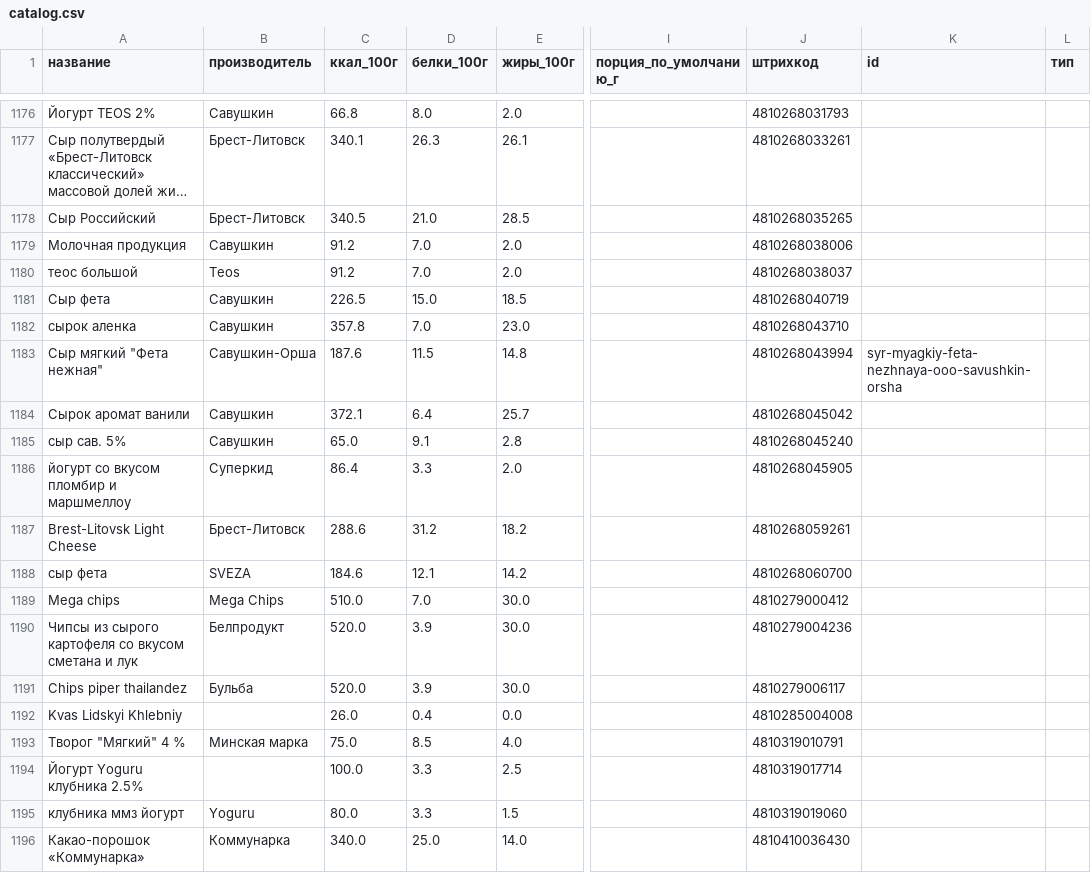
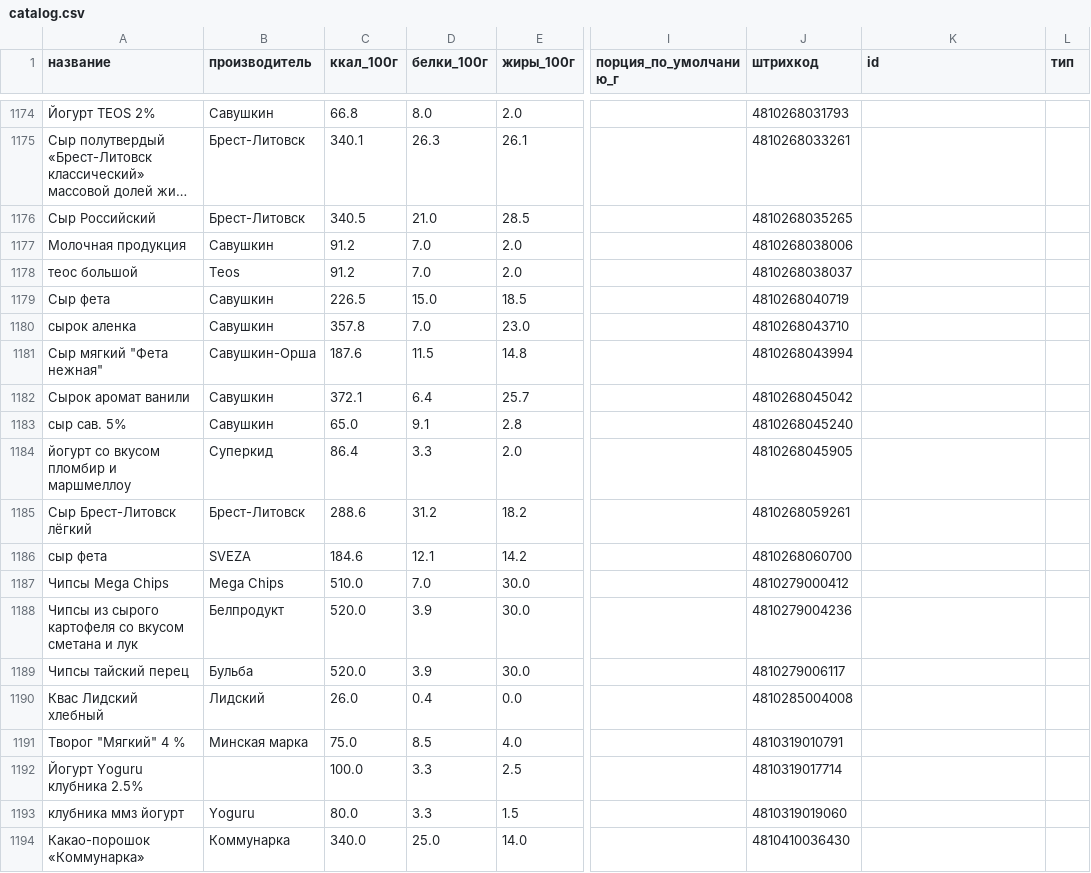
Before and after one commit to vmsafonov/calories-counter, a CSV file: catalog/catalog.csv, drawn as a sheet; only a part is shown, gaps mark what is left out; long unchanged cells end in …; addresses are those after the commit; the diff covers the shown part only; the diff names each change by its address in the sheet, - before the commit and + after, or states it on an @@ line.

```diff
--- a/catalog/catalog.csv
+++ b/catalog/catalog.csv
-K1181 (id): syr-myagkiy-feta-nezhnaya-ooo-savushkin-orsha
+K1181 (id): (empty)
-A1185 (название): Brest-Litovsk Light Cheese
+A1185 (название): Сыр Брест-Литовск лёгкий
-A1187 (название): Mega chips
+A1187 (название): Чипсы Mega Chips
-A1189 (название): Chips piper thailandez
+A1189 (название): Чипсы тайский перец
-A1190 (название): Kvas Lidskyi Khlebniy
+A1190 (название): Квас Лидский хлебный
-B1190 (производитель): (empty)
+B1190 (производитель): Лидский
```
Also changed, not shown: 2 removed rows and 142 edited cells elsewhere in this file, 2 other files.
